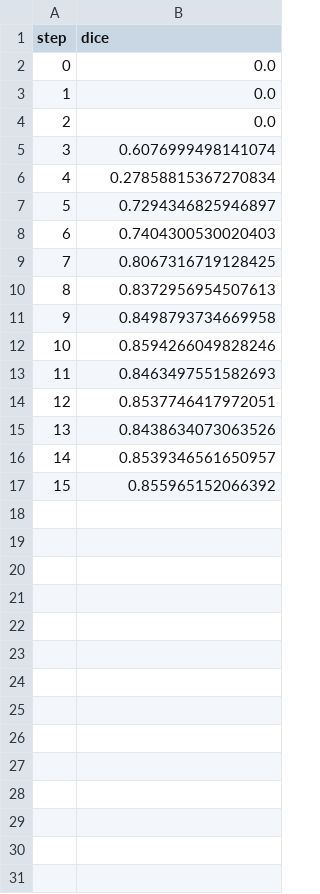
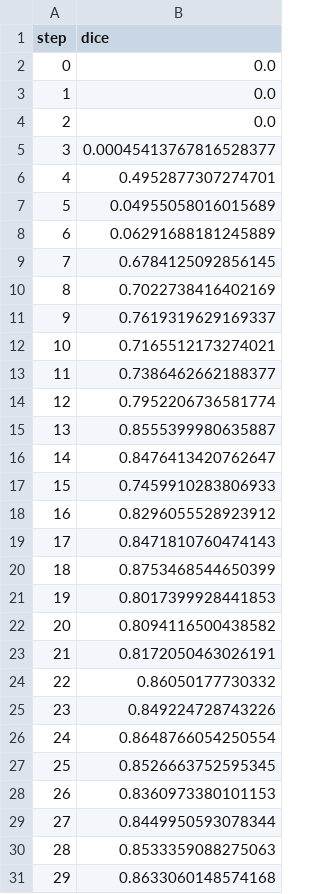
Before and after one commit to iterative/magnetic-tiles-defect, a TSV file: training/plots/metrics/dice.tsv, drawn as a sheet; only a part is shown; the diff covers the shown part only.

```diff
--- a/training/plots/metrics/dice.tsv
+++ b/training/plots/metrics/dice.tsv
@@ -4,14 +4,28 @@ step	dice
 2	0.0
-3	0.6076999498141074
-4	0.27858815367270834
-5	0.7294346825946897
-6	0.7404300530020403
-7	0.8067316719128425
-8	0.8372956954507613
-9	0.8498793734669958
-10	0.8594266049828246
-11	0.8463497551582693
-12	0.8537746417972051
-13	0.8438634073063526
-14	0.8539346561650957
-15	0.855965152066392
+3	0.00045413767816528377
+4	0.4952877307274701
+5	0.04955058016015689
+6	0.06291688181245889
+7	0.6784125092856145
+8	0.7022738416402169
+9	0.7619319629169337
+10	0.7165512173274021
+11	0.7386462662188377
+12	0.7952206736581774
+13	0.8555399980635887
+14	0.8476413420762647
+15	0.7459910283806933
+16	0.8296055528923912
+17	0.8471810760474143
+18	0.8753468544650399
+19	0.8017399928441853
+20	0.8094116500438582
+21	0.8172050463026191
+22	0.86050177730332
+23	0.849224728743226
+24	0.8648766054250554
+25	0.8526663752595345
+26	0.8360973380101153
+27	0.8449950593078344
+28	0.8533359088275063
+29	0.8633060148574168
```
Also changed, not shown: 1 added row elsewhere in this file, training/plots/metrics/eval/loss.tsv, training/plots/metrics/jaccard_coeff.tsv, 6 other files.
